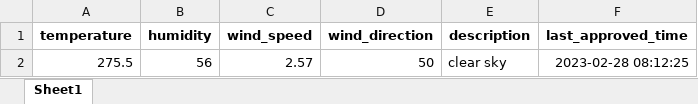
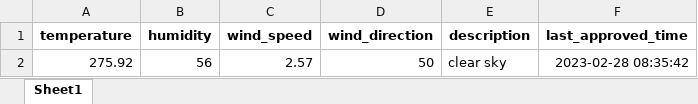
Before and after one commit to 13w13/test, an Excel workbook: weather_forecast.xlsx, sheet Sheet1, drawn as a sheet; values as stored, in another font and other column widths than the file's, no borders; the diff names each change by its address in the sheet, - before the commit and + after, or states it on an @@ line.

Commit message:
Update weather forecast

```diff
--- a/weather_forecast.xlsx (sheet Sheet1)
+++ b/weather_forecast.xlsx (sheet Sheet1)
-A2 (temperature): 275.5
+A2 (temperature): 275.92
-F2 (last_approved_time): 2023-02-28 08:12:25
+F2 (last_approved_time): 2023-02-28 08:35:42
```
